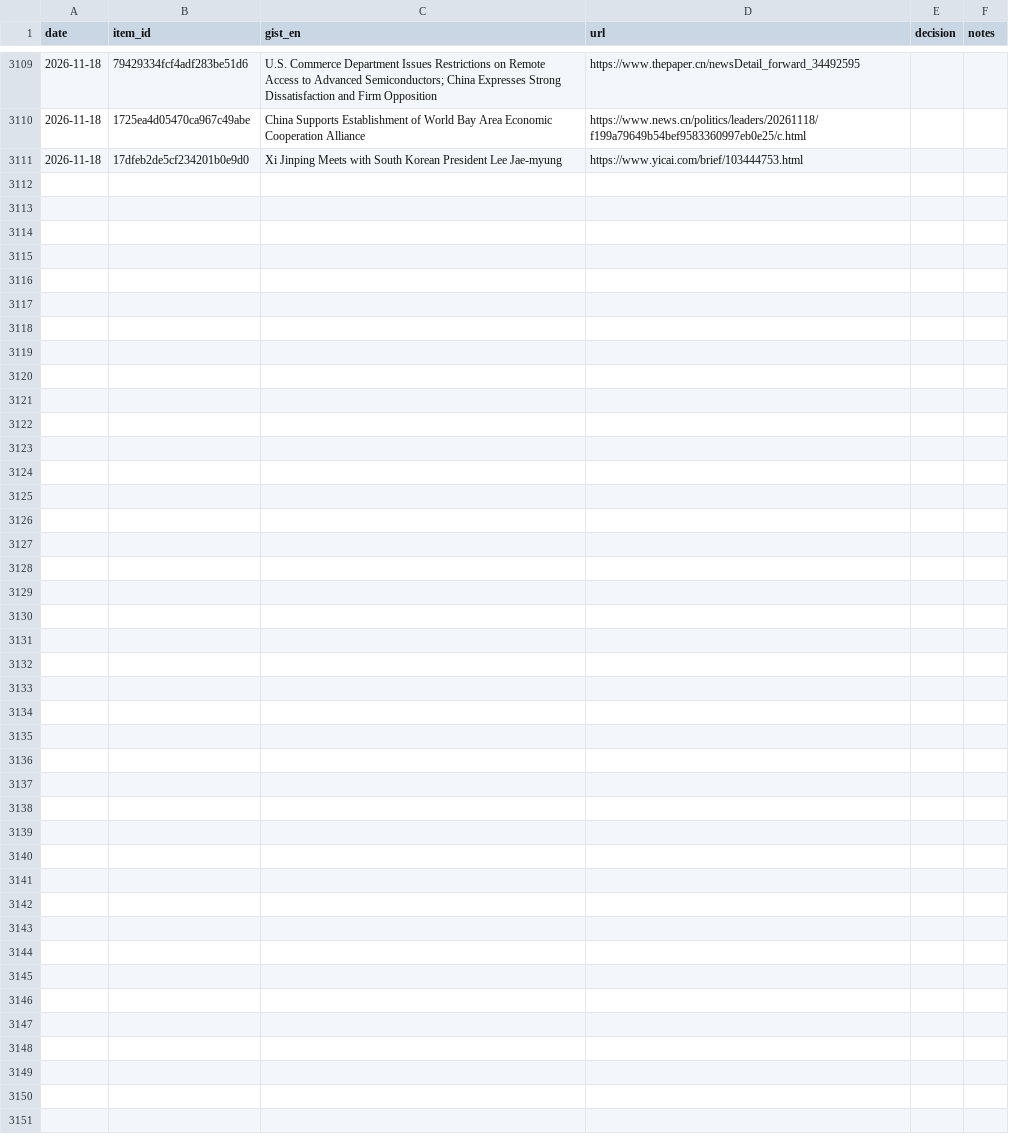
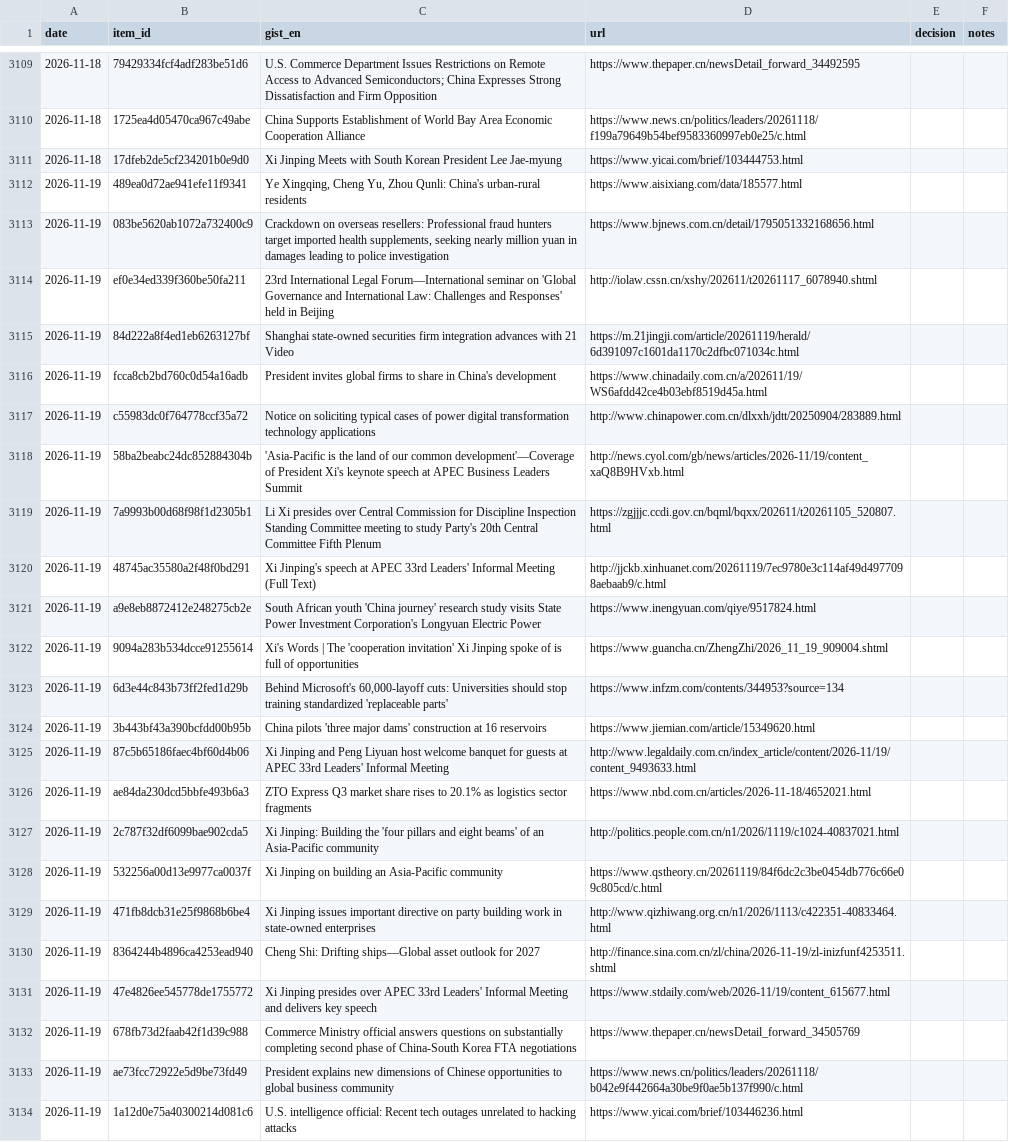
Before and after one commit to icastellamcdonald11-prog/Thesis, a CSV file: feedback.csv, drawn as a sheet; only a part is shown, gaps mark what is left out; the diff names each change by its address in the sheet, - before the commit and + after, or states it on an @@ line.

```diff
--- a/feedback.csv
+++ b/feedback.csv
+row 3112: 2026-11-19 | 489ea0d72ae941efe11f9341 | Ye Xingqing, Cheng Yu, Zhou Qunli: China's urban-rural residents | https://www.aisixiang.com/data/185577.html
+row 3113: 2026-11-19 | 083be5620ab1072a732400c9 | Crackdown on overseas resellers: Professional fraud hunters target imported health supplements, seeking nearly million yuan in damages leading to police investigation | https://www.bjnews.com.cn/detail/1795051332168656.html
+row 3114: 2026-11-19 | ef0e34ed339f360be50fa211 | 23rd International Legal Forum—International seminar on 'Global Governance and International Law: Challenges and Responses' held in Beijing | http://iolaw.cssn.cn/xshy/202611/t20261117_6078940.shtml
+row 3115: 2026-11-19 | 84d222a8f4ed1eb6263127bf | Shanghai state-owned securities firm integration advances with 21 Video | https://m.21jingji.com/article/20261119/herald/6d391097c1601da1170c2dfbc071034c.html
+row 3116: 2026-11-19 | fcca8cb2bd760c0d54a16adb | President invites global firms to share in China's development | https://www.chinadaily.com.cn/a/202611/19/WS6afdd42ce4b03ebf8519d45a.html
+row 3117: 2026-11-19 | c55983dc0f764778ccf35a72 | Notice on soliciting typical cases of power digital transformation technology applications | http://www.chinapower.com.cn/dlxxh/jdtt/20250904/283889.html
+row 3118: 2026-11-19 | 58ba2beabc24dc852884304b | 'Asia-Pacific is the land of our common development'—Coverage of President Xi's keynote speech at APEC Business Leaders Summit | http://news.cyol.com/gb/news/articles/2026-11/19/content_xaQ8B9HVxb.html
+row 3119: 2026-11-19 | 7a9993b00d68f98f1d2305b1 | Li Xi presides over Central Commission for Discipline Inspection Standing Committee meeting to study Party's 20th Central Committee Fifth Plenum | https://zgjjjc.ccdi.gov.cn/bqml/bqxx/202611/t20261105_520807.html
+row 3120: 2026-11-19 | 48745ac35580a2f48f0bd291 | Xi Jinping's speech at APEC 33rd Leaders' Informal Meeting (Full Text) | http://jjckb.xinhuanet.com/20261119/7ec9780e3c114af49d4977098aebaab9/c.html
+row 3121: 2026-11-19 | a9e8eb8872412e248275cb2e | South African youth 'China journey' research study visits State Power Investment Corporation's Longyuan Electric Power | https://www.inengyuan.com/qiye/9517824.html
+row 3122: 2026-11-19 | 9094a283b534dcce91255614 | Xi's Words | The 'cooperation invitation' Xi Jinping spoke of is full of opportunities | https://www.guancha.cn/ZhengZhi/2026_11_19_909004.shtml
+row 3123: 2026-11-19 | 6d3e44c843b73ff2fed1d29b | Behind Microsoft's 60,000-layoff cuts: Universities should stop training standardized 'replaceable parts' | https://www.infzm.com/contents/344953?source=134
+row 3124: 2026-11-19 | 3b443bf43a390bcfdd00b95b | China pilots 'three major dams' construction at 16 reservoirs | https://www.jiemian.com/article/15349620.html
+row 3125: 2026-11-19 | 87c5b65186faec4bf60d4b06 | Xi Jinping and Peng Liyuan host welcome banquet for guests at APEC 33rd Leaders' Informal Meeting | http://www.legaldaily.com.cn/index_article/content/2026-11/19/content_9493633.html
+row 3126: 2026-11-19 | ae84da230dcd5bbfe493b6a3 | ZTO Express Q3 market share rises to 20.1% as logistics sector fragments | https://www.nbd.com.cn/articles/2026-11-18/4652021.html
+row 3127: 2026-11-19 | 2c787f32df6099bae902cda5 | Xi Jinping: Building the 'four pillars and eight beams' of an Asia-Pacific community | http://politics.people.com.cn/n1/2026/1119/c1024-40837021.html
+row 3128: 2026-11-19 | 532256a00d13e9977ca0037f | Xi Jinping on building an Asia-Pacific community | https://www.qstheory.cn/20261119/84f6dc2c3be0454db776c66e09c805cd/c.html
+row 3129: 2026-11-19 | 471fb8dcb31e25f9868b6be4 | Xi Jinping issues important directive on party building work in state-owned enterprises | http://www.qizhiwang.org.cn/n1/2026/1113/c422351-40833464.html
+row 3130: 2026-11-19 | 8364244b4896ca4253ead940 | Cheng Shi: Drifting ships—Global asset outlook for 2027 | http://finance.sina.com.cn/zl/china/2026-11-19/zl-inizfunf4253511.shtml
+row 3131: 2026-11-19 | 47e4826ee545778de1755772 | Xi Jinping presides over APEC 33rd Leaders' Informal Meeting and delivers key speech | https://www.stdaily.com/web/2026-11/19/content_615677.html
+row 3132: 2026-11-19 | 678fb73d2faab42f1d39c988 | Commerce Ministry official answers questions on substantially completing second phase of China-South Korea FTA negotiations | https://www.thepaper.cn/newsDetail_forward_34505769
+row 3133: 2026-11-19 | ae73fcc72922e5d9be73fd49 | President explains new dimensions of Chinese opportunities to global business community | https://www.news.cn/politics/leaders/20261118/b042e9f442664a30be9f0ae5b137f990/c.html
+row 3134: 2026-11-19 | 1a12d0e75a40300214d081c6 | U.S. intelligence official: Recent tech outages unrelated to hacking attacks | https://www.yicai.com/brief/103446236.html
```
Also changed, not shown: 2 other files.
